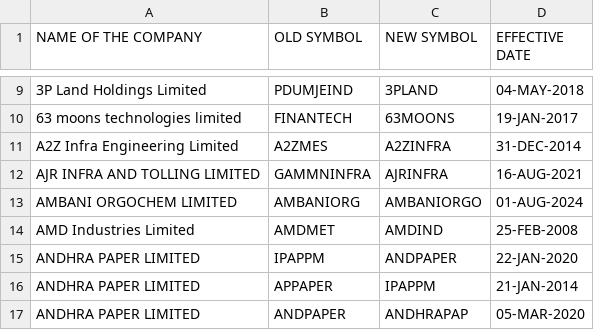
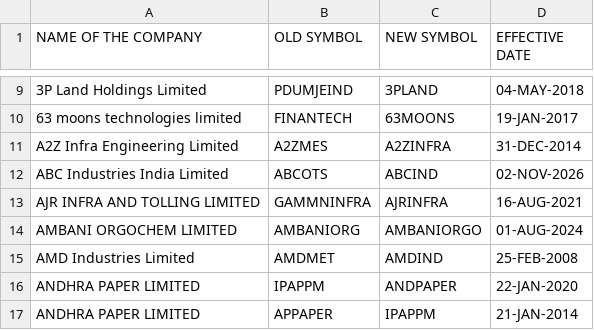
Before and after one commit to Mirudula-ceo/equity-analyzer, a CSV file: data/manual/symbolchange.csv, drawn as a sheet; only a part is shown, gaps mark what is left out; the shorter side is filled out with more unchanged rows.

```diff
--- a/data/manual/symbolchange.csv
+++ b/data/manual/symbolchange.csv
@@ -11,2 +11,3 @@ NAME OF THE COMPANY,OLD SYMBOL,NEW SYMBOL,EFFECTIVE DATE
 A2Z Infra Engineering Limited,A2ZMES,A2ZINFRA,31-DEC-2014
+ABC Industries India Limited,ABCOTS,ABCIND,02-NOV-2026
 AJR INFRA AND TOLLING LIMITED,GAMMNINFRA,AJRINFRA,16-AUG-2021
```
Also changed, not shown: data/manual/EQUITY_L.csv, 1 other file.
